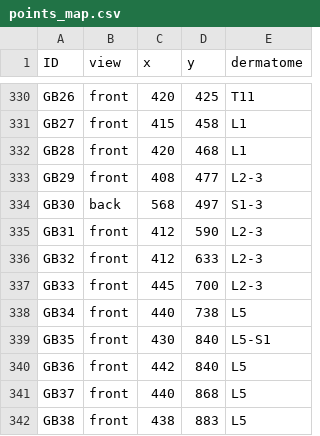
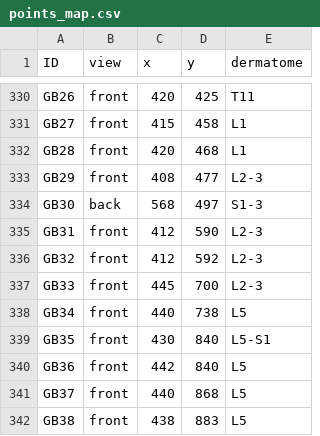
Before and after one commit to kaoman0079-ops/keiraku-master, a CSV file: points_map.csv, drawn as a sheet; only a part is shown, gaps mark what is left out.

```diff
--- a/points_map.csv
+++ b/points_map.csv
@@ -335,3 +335,3 @@ GB30,back,568,497,S1-3
 GB31,front,412,590,L2-3
-GB32,front,412,633,L2-3
+GB32,front,412,592,L2-3
 GB33,front,445,700,L2-3
```
Also changed, not shown: data1.csv.
